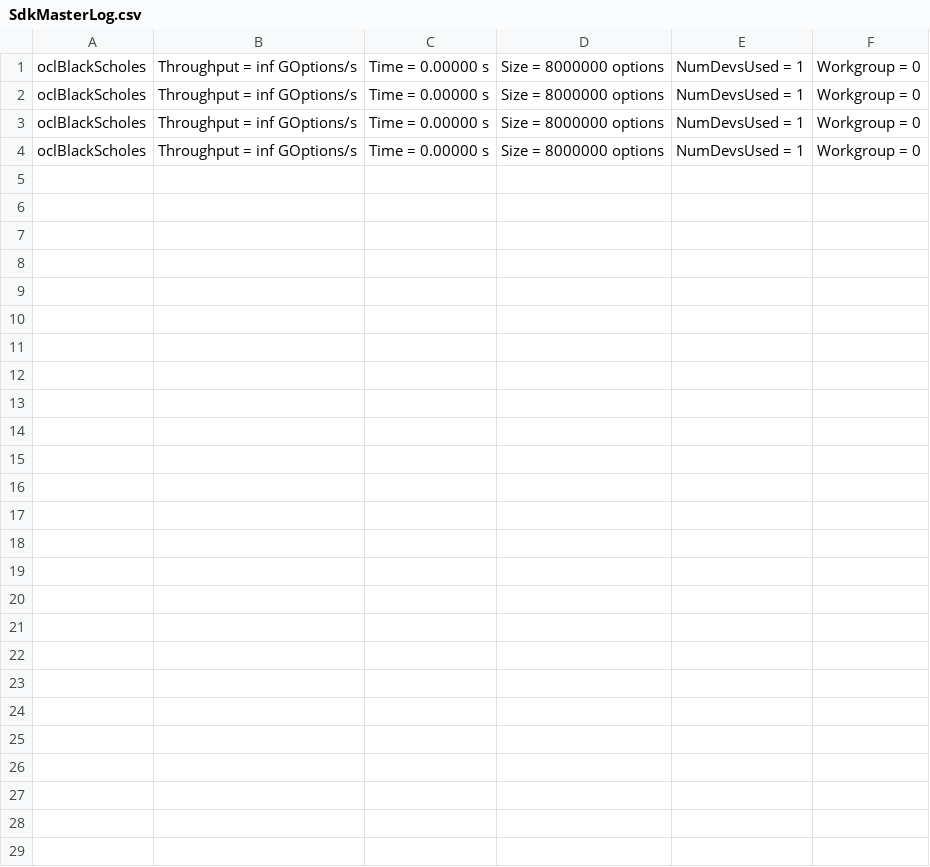
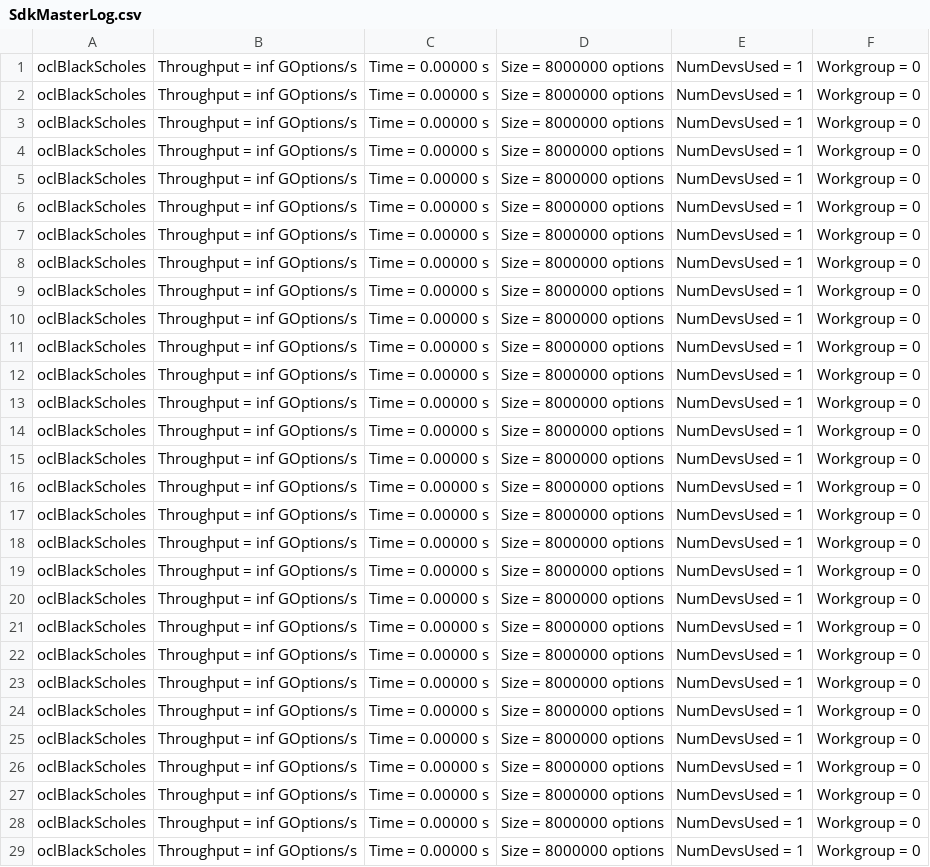
Before and after one commit to NatTuck/cakemark, a CSV file: benchmarks/NV-OCL/oclBlackScholes/SdkMasterLog.csv, drawn as a sheet.

```diff
--- a/benchmarks/NV-OCL/oclBlackScholes/SdkMasterLog.csv
+++ b/benchmarks/NV-OCL/oclBlackScholes/SdkMasterLog.csv
@@ -4 +4,26 @@ oclBlackScholes, Throughput = inf GOptions/s, Time = 0.00000 s, Size = 8000000 o
 oclBlackScholes, Throughput = inf GOptions/s, Time = 0.00000 s, Size = 8000000 options, NumDevsUsed = 1, Workgroup = 0
+oclBlackScholes, Throughput = inf GOptions/s, Time = 0.00000 s, Size = 8000000 options, NumDevsUsed = 1, Workgroup = 0
+oclBlackScholes, Throughput = inf GOptions/s, Time = 0.00000 s, Size = 8000000 options, NumDevsUsed = 1, Workgroup = 0
+oclBlackScholes, Throughput = inf GOptions/s, Time = 0.00000 s, Size = 8000000 options, NumDevsUsed = 1, Workgroup = 0
+oclBlackScholes, Throughput = inf GOptions/s, Time = 0.00000 s, Size = 8000000 options, NumDevsUsed = 1, Workgroup = 0
+oclBlackScholes, Throughput = inf GOptions/s, Time = 0.00000 s, Size = 8000000 options, NumDevsUsed = 1, Workgroup = 0
+oclBlackScholes, Throughput = inf GOptions/s, Time = 0.00000 s, Size = 8000000 options, NumDevsUsed = 1, Workgroup = 0
+oclBlackScholes, Throughput = inf GOptions/s, Time = 0.00000 s, Size = 8000000 options, NumDevsUsed = 1, Workgroup = 0
+oclBlackScholes, Throughput = inf GOptions/s, Time = 0.00000 s, Size = 8000000 options, NumDevsUsed = 1, Workgroup = 0
+oclBlackScholes, Throughput = inf GOptions/s, Time = 0.00000 s, Size = 8000000 options, NumDevsUsed = 1, Workgroup = 0
+oclBlackScholes, Throughput = inf GOptions/s, Time = 0.00000 s, Size = 8000000 options, NumDevsUsed = 1, Workgroup = 0
+oclBlackScholes, Throughput = inf GOptions/s, Time = 0.00000 s, Size = 8000000 options, NumDevsUsed = 1, Workgroup = 0
+oclBlackScholes, Throughput = inf GOptions/s, Time = 0.00000 s, Size = 8000000 options, NumDevsUsed = 1, Workgroup = 0
+oclBlackScholes, Throughput = inf GOptions/s, Time = 0.00000 s, Size = 8000000 options, NumDevsUsed = 1, Workgroup = 0
+oclBlackScholes, Throughput = inf GOptions/s, Time = 0.00000 s, Size = 8000000 options, NumDevsUsed = 1, Workgroup = 0
+oclBlackScholes, Throughput = inf GOptions/s, Time = 0.00000 s, Size = 8000000 options, NumDevsUsed = 1, Workgroup = 0
+oclBlackScholes, Throughput = inf GOptions/s, Time = 0.00000 s, Size = 8000000 options, NumDevsUsed = 1, Workgroup = 0
+oclBlackScholes, Throughput = inf GOptions/s, Time = 0.00000 s, Size = 8000000 options, NumDevsUsed = 1, Workgroup = 0
+oclBlackScholes, Throughput = inf GOptions/s, Time = 0.00000 s, Size = 8000000 options, NumDevsUsed = 1, Workgroup = 0
+oclBlackScholes, Throughput = inf GOptions/s, Time = 0.00000 s, Size = 8000000 options, NumDevsUsed = 1, Workgroup = 0
+oclBlackScholes, Throughput = inf GOptions/s, Time = 0.00000 s, Size = 8000000 options, NumDevsUsed = 1, Workgroup = 0
+oclBlackScholes, Throughput = inf GOptions/s, Time = 0.00000 s, Size = 8000000 options, NumDevsUsed = 1, Workgroup = 0
+oclBlackScholes, Throughput = inf GOptions/s, Time = 0.00000 s, Size = 8000000 options, NumDevsUsed = 1, Workgroup = 0
+oclBlackScholes, Throughput = inf GOptions/s, Time = 0.00000 s, Size = 8000000 options, NumDevsUsed = 1, Workgroup = 0
+oclBlackScholes, Throughput = inf GOptions/s, Time = 0.00000 s, Size = 8000000 options, NumDevsUsed = 1, Workgroup = 0
+oclBlackScholes, Throughput = inf GOptions/s, Time = 0.00000 s, Size = 8000000 options, NumDevsUsed = 1, Workgroup = 0
```
Also changed, not shown: 11 other files.
